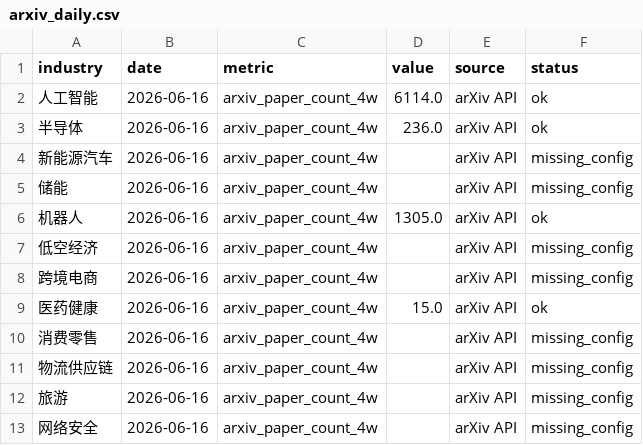
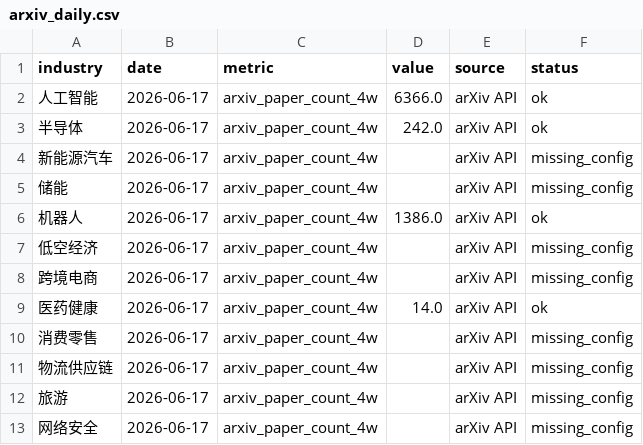
Before and after one commit to weishengh810-prog/industry-tracker, a CSV file: data/raw/arxiv_daily.csv, drawn as a sheet.

```diff
--- a/data/raw/arxiv_daily.csv
+++ b/data/raw/arxiv_daily.csv
@@ -1,13 +1,13 @@
 industry,date,metric,value,source,status
-人工智能,2026-06-16,arxiv_paper_count_4w,6114.0,arXiv API,ok
-半导体,2026-06-16,arxiv_paper_count_4w,236.0,arXiv API,ok
-新能源汽车,2026-06-16,arxiv_paper_count_4w,,arXiv API,missing_config
-储能,2026-06-16,arxiv_paper_count_4w,,arXiv API,missing_config
-机器人,2026-06-16,arxiv_paper_count_4w,1305.0,arXiv API,ok
-低空经济,2026-06-16,arxiv_paper_count_4w,,arXiv API,missing_config
-跨境电商,2026-06-16,arxiv_paper_count_4w,,arXiv API,missing_config
-医药健康,2026-06-16,arxiv_paper_count_4w,15.0,arXiv API,ok
-消费零售,2026-06-16,arxiv_paper_count_4w,,arXiv API,missing_config
-物流供应链,2026-06-16,arxiv_paper_count_4w,,arXiv API,missing_config
-旅游,2026-06-16,arxiv_paper_count_4w,,arXiv API,missing_config
-网络安全,2026-06-16,arxiv_paper_count_4w,,arXiv API,missing_config
+人工智能,2026-06-17,arxiv_paper_count_4w,6366.0,arXiv API,ok
+半导体,2026-06-17,arxiv_paper_count_4w,242.0,arXiv API,ok
+新能源汽车,2026-06-17,arxiv_paper_count_4w,,arXiv API,missing_config
+储能,2026-06-17,arxiv_paper_count_4w,,arXiv API,missing_config
+机器人,2026-06-17,arxiv_paper_count_4w,1386.0,arXiv API,ok
+低空经济,2026-06-17,arxiv_paper_count_4w,,arXiv API,missing_config
+跨境电商,2026-06-17,arxiv_paper_count_4w,,arXiv API,missing_config
+医药健康,2026-06-17,arxiv_paper_count_4w,14.0,arXiv API,ok
+消费零售,2026-06-17,arxiv_paper_count_4w,,arXiv API,missing_config
+物流供应链,2026-06-17,arxiv_paper_count_4w,,arXiv API,missing_config
+旅游,2026-06-17,arxiv_paper_count_4w,,arXiv API,missing_config
+网络安全,2026-06-17,arxiv_paper_count_4w,,arXiv API,missing_config
```
Also changed, not shown: data/processed/momentum_features.csv, data/raw/github_daily.csv, 14 other files.
